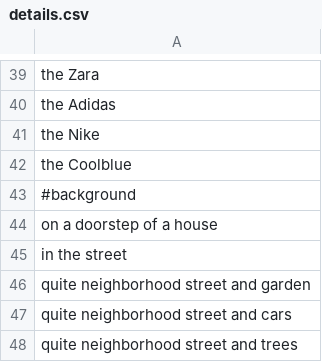
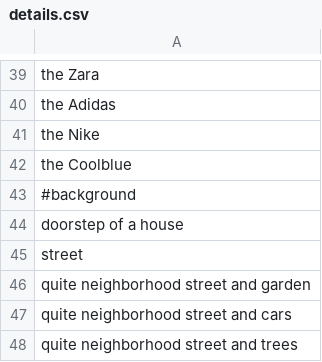
Before and after one commit to aarontenzing/controlled-image-generator, a CSV file: descriptions/details.csv, drawn as a sheet; only a part is shown, gaps mark what is left out.

```diff
--- a/descriptions/details.csv
+++ b/descriptions/details.csv
@@ -43,4 +43,4 @@ the Coolblue
 #background
-on a doorstep of a house
-in the street
+doorstep of a house
+street
 quite neighborhood street and garden
```
Also changed, not shown: 1 other file.
